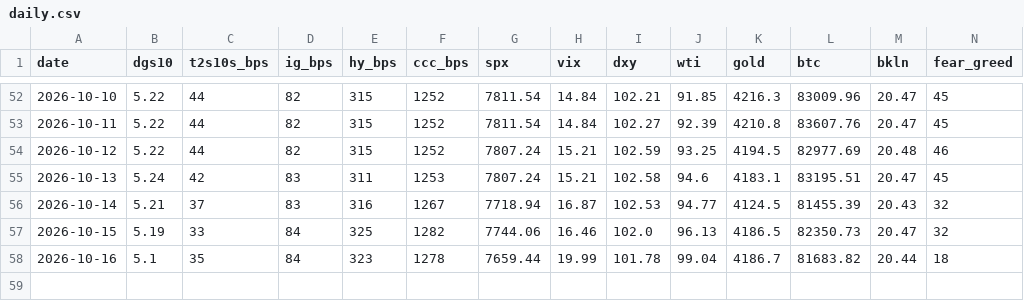
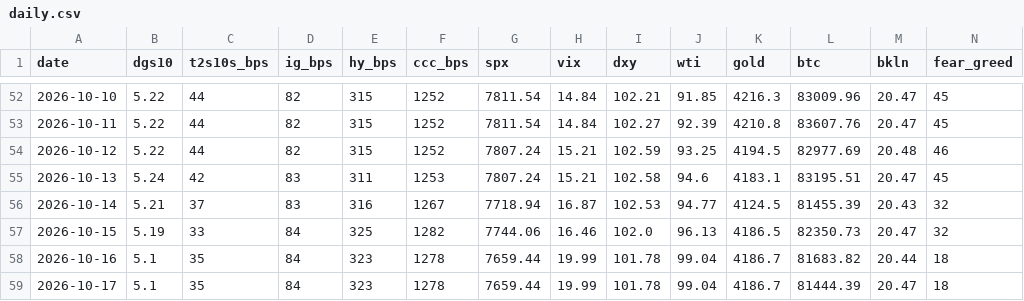
Before and after one commit to liamshields4/terminal, a CSV file: history/daily.csv, drawn as a sheet; only a part is shown, gaps mark what is left out.

```diff
--- a/history/daily.csv
+++ b/history/daily.csv
@@ -58 +58,2 @@ date,dgs10,t2s10s_bps,ig_bps,hy_bps,ccc_bps,spx,vix,dxy,wti,gold,btc,bkln,fear_g
 2026-10-16,5.1,35,84,323,1278,7659.44,19.99,101.78,99.04,4186.7,81683.82,20.44,18
+2026-10-17,5.1,35,84,323,1278,7659.44,19.99,101.78,99.04,4186.7,81444.39,20.47,18
```
Also changed, not shown: 1 other file.
